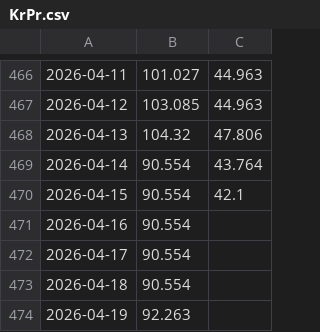
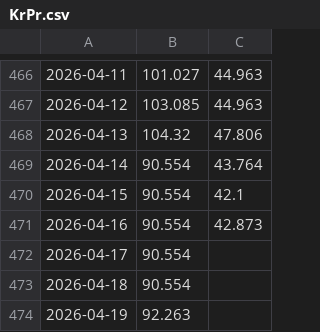
Before and after one commit to Economics-SP-V/Showroom, a CSV file: Produkte/Preise/KrPr.csv, drawn as a sheet; only a part is shown, gaps mark what is left out; the diff names each change by its address in the sheet, - before the commit and + after, or states it on an @@ line.

```diff
--- a/Produkte/Preise/KrPr.csv
+++ b/Produkte/Preise/KrPr.csv
-C471: (empty)
+C471: 42.873
```
Also changed, not shown: Produkte/Preise/Preise.csv, 2 other files.
